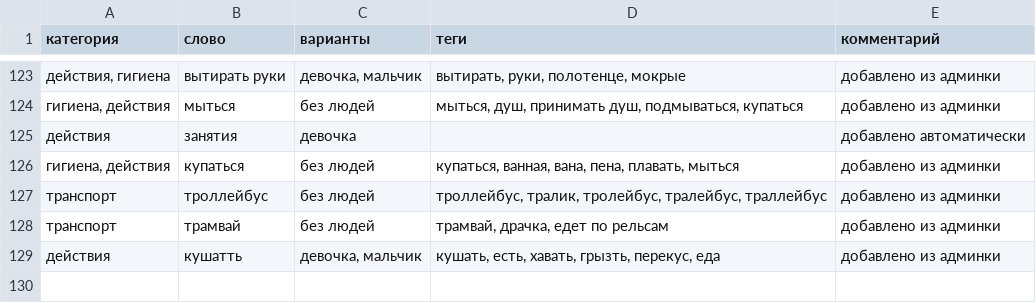
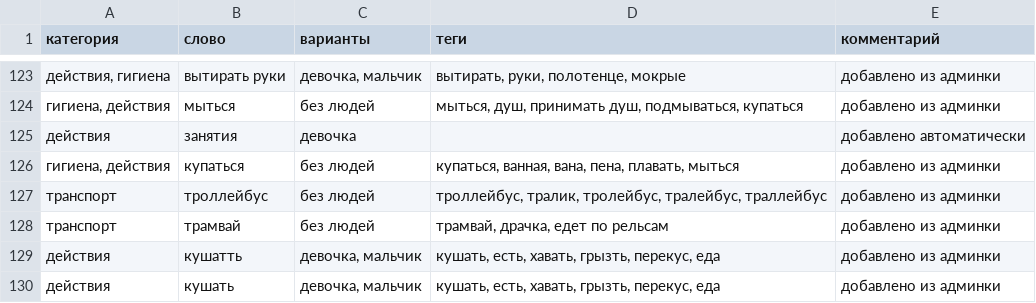
Before and after one commit to dikajabelka/moyden, a CSV file: словарь.csv, drawn as a sheet; only a part is shown, gaps mark what is left out.

```diff
--- a/словарь.csv
+++ b/словарь.csv
@@ -129 +129,2 @@
 действия;кушатть;девочка, мальчик;кушать, есть, хавать, грызть, перекус, еда;добавлено из админки
+действия;кушать;девочка, мальчик;кушать, есть, хавать, грызть, перекус, еда;добавлено из админки
```
Also changed, not shown: 1 other file.
